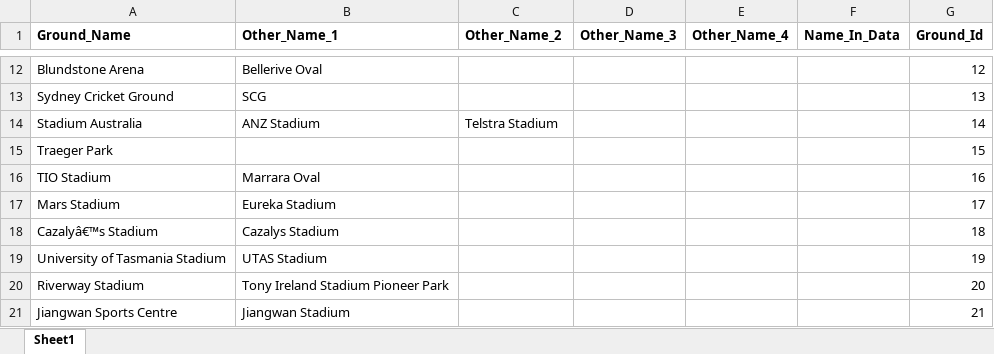
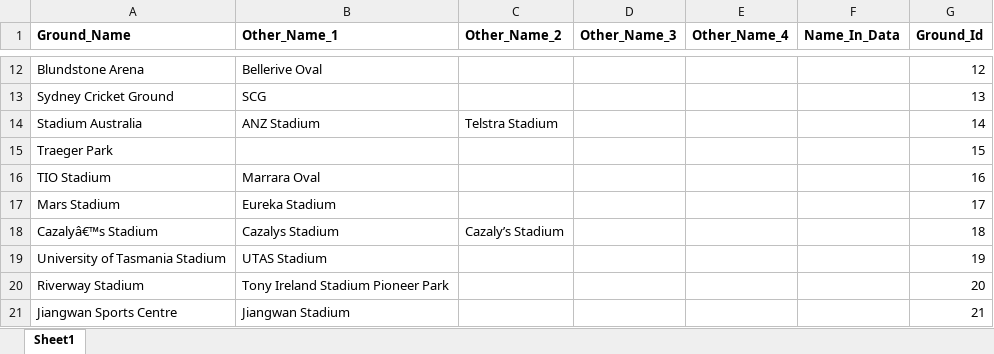
Before and after one commit to supunt/AFL-ML, an Excel workbook: data_samples/afl_ground_names.xlsx, sheet Sheet1, drawn as a sheet; only a part is shown, gaps mark what is left out; values as stored, in another font and other column widths than the file's, no borders; the diff names each change by its address in the sheet, - before the commit and + after, or states it on an @@ line.

```diff
--- a/data_samples/afl_ground_names.xlsx (sheet Sheet1)
+++ b/data_samples/afl_ground_names.xlsx (sheet Sheet1)
-C18 (Other_Name_2): (empty)
+C18 (Other_Name_2): Cazaly’s Stadium
```
Also changed, not shown: data_samples/afl-reduced_results.xlsx, data_samples/next-week.xlsx, 11 other files.
